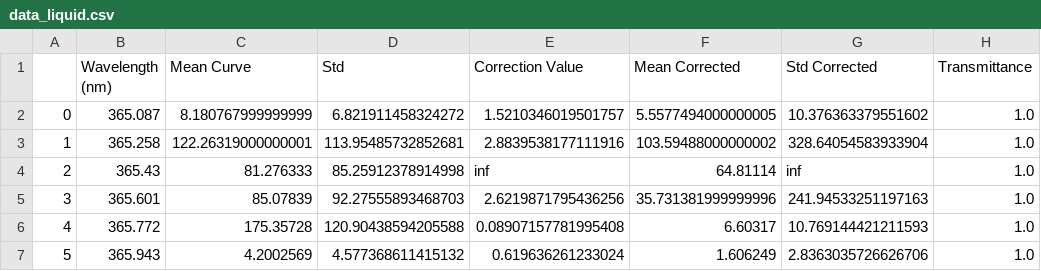
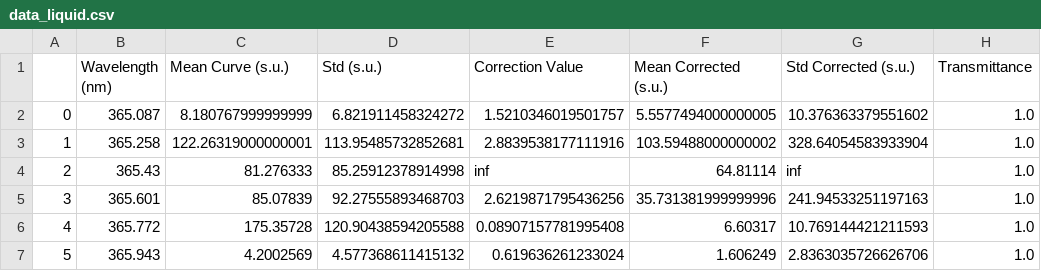
Before and after one commit to Sven-vandenBergh/WO25-26-Lab-AS-data, a CSV file: processed_data/data_liquid.csv, drawn as a sheet; only a part is shown; the diff names each change by its address in the sheet, - before the commit and + after, or states it on an @@ line.

Commit message:
Added units to headers

```diff
--- a/processed_data/data_liquid.csv
+++ b/processed_data/data_liquid.csv
-C1: Mean Curve
+C1: Mean Curve (s.u.)
-D1: Std
+D1: Std (s.u.)
-F1: Mean Corrected
+F1: Mean Corrected (s.u.)
-G1: Std Corrected
+G1: Std Corrected (s.u.)
```
